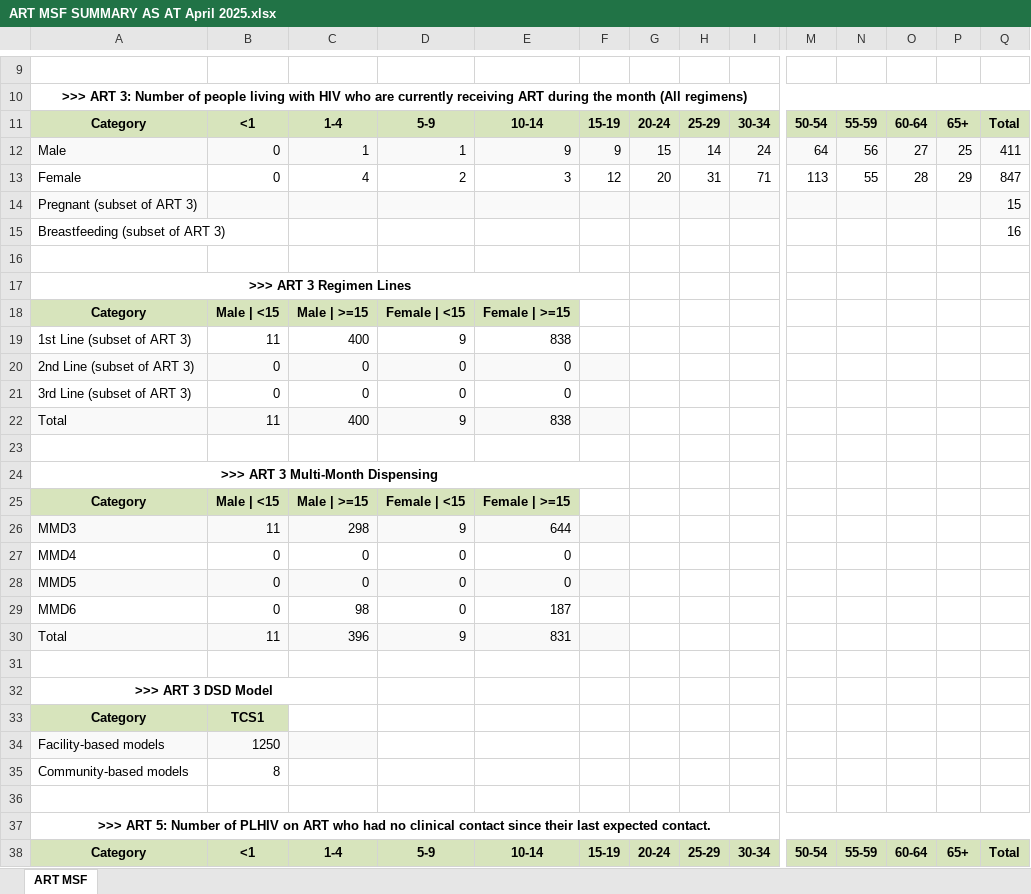
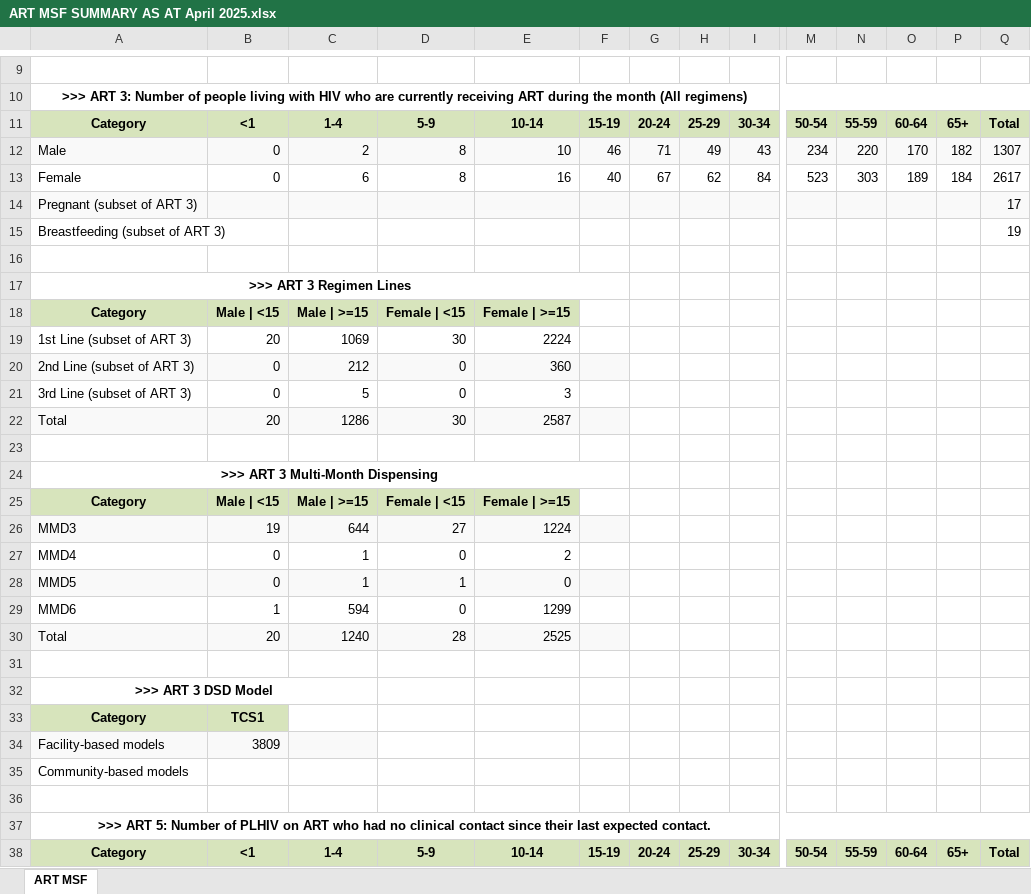
Before and after one commit to Netocodez/MSF-Calculator, an Excel workbook: ART MSF SUMMARY AS AT April 2025.xlsx, sheet ART MSF, drawn as a sheet; only a part is shown, gaps mark what is left out; values as stored, in another font and other column widths than the file's, no borders; removed rows and columns are numbered as before the commit, all else as after; rows hold the shown columns only; the diff covers the shown part only; the diff names each change by its address in the sheet, - before the commit and + after, or states it on an @@ line.

```diff
--- a/ART MSF SUMMARY AS AT April 2025.xlsx (sheet ART MSF)
+++ b/ART MSF SUMMARY AS AT April 2025.xlsx (sheet ART MSF)
-row 12: Male | 0 | 1 | 1 | 9 | 9 | 15 | 14 | 24 | 64 | 56 | 27 | 25 | 411
-row 13: Female | 0 | 4 | 2 | 3 | 12 | 20 | 31 | 71 | 113 | 55 | 28 | 29 | 847
+row 12: Male | 0 | 2 | 8 | 10 | 46 | 71 | 49 | 43 | 234 | 220 | 170 | 182 | 1307
+row 13: Female | 0 | 6 | 8 | 16 | 40 | 67 | 62 | 84 | 523 | 303 | 189 | 184 | 2617
-Q14: 15
+Q14: 17
-Q15: 16
+Q15: 19
-row 19: 1st Line (subset of ART 3) | 11 | 400 | 9 | 838
+row 19: 1st Line (subset of ART 3) | 20 | 1069 | 30 | 2224
-C20: 0
+C20: 212
-E20: 0
+E20: 360
-C21: 0
+C21: 5
-E21: 0
+E21: 3
-row 22: Total | 11 | 400 | 9 | 838
+row 22: Total | 20 | 1286 | 30 | 2587
-row 26: MMD3 | 11 | 298 | 9 | 644
+row 26: MMD3 | 19 | 644 | 27 | 1224
-C27:C28: 0
+C27:C28: 1
-E27: 0
+E27: 2
-D28: 0
+D28: 1
-B29: 0
+B29: 1
-C29: 98
+C29: 594
-E29: 187
+E29: 1299
-row 30: Total | 11 | 396 | 9 | 831
+row 30: Total | 20 | 1240 | 28 | 2525
-B34: 1250
+B34: 3809
-B35: 8
+B35: (empty)
```
Also changed, not shown: 7 added rows, 7 removed rows and 71 edited cells elsewhere in this sheet, 1 other file.
